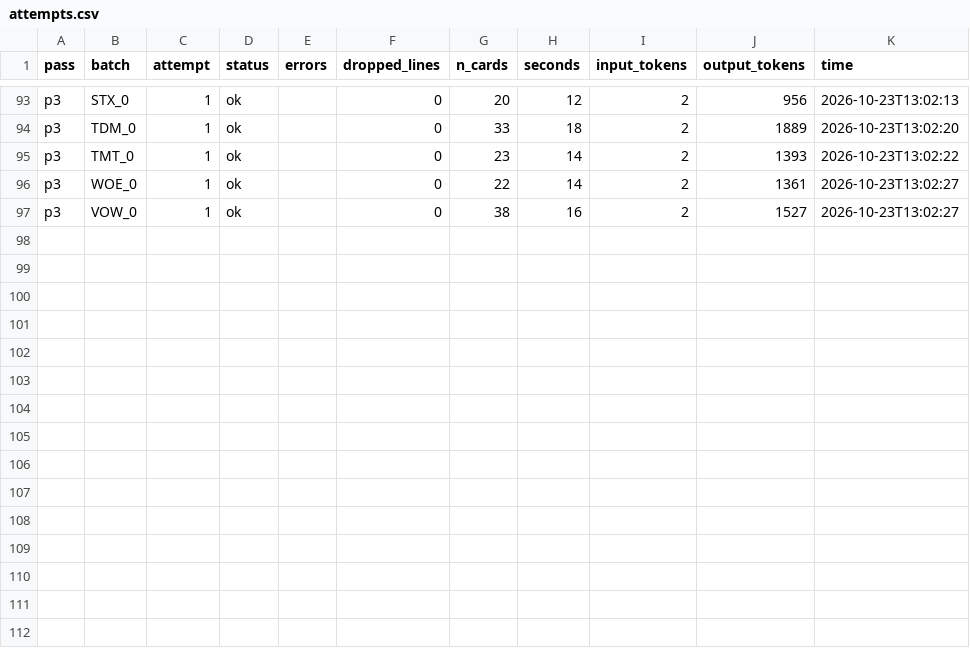
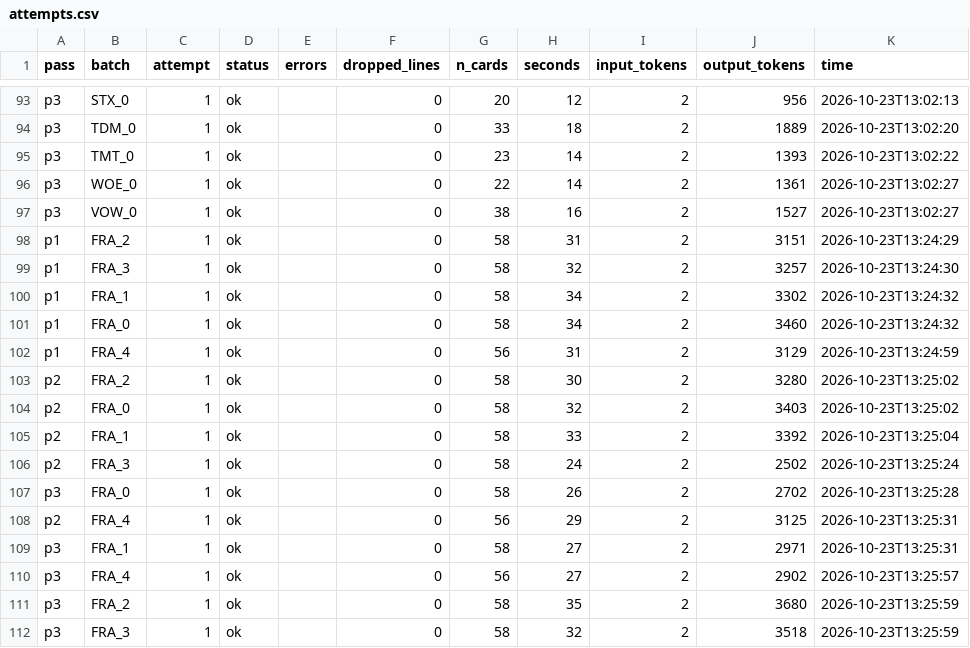
Before and after one commit to meatgoodbyeeee-wq/17lands-limited-forecast-data, a CSV file: research/g1_set_context_fra/raw_v2_log/attempts.csv, drawn as a sheet; only a part is shown, gaps mark what is left out.

```diff
--- a/research/g1_set_context_fra/raw_v2_log/attempts.csv
+++ b/research/g1_set_context_fra/raw_v2_log/attempts.csv
@@ -97 +97,16 @@ p3,WOE_0,1,ok,,0,22,14,2,1361,2026-10-23T13:02:27
 p3,VOW_0,1,ok,,0,38,16,2,1527,2026-10-23T13:02:27
+p1,FRA_2,1,ok,,0,58,31,2,3151,2026-10-23T13:24:29
+p1,FRA_3,1,ok,,0,58,32,2,3257,2026-10-23T13:24:30
+p1,FRA_1,1,ok,,0,58,34,2,3302,2026-10-23T13:24:32
+p1,FRA_0,1,ok,,0,58,34,2,3460,2026-10-23T13:24:32
+p1,FRA_4,1,ok,,0,56,31,2,3129,2026-10-23T13:24:59
+p2,FRA_2,1,ok,,0,58,30,2,3280,2026-10-23T13:25:02
+p2,FRA_0,1,ok,,0,58,32,2,3403,2026-10-23T13:25:02
+p2,FRA_1,1,ok,,0,58,33,2,3392,2026-10-23T13:25:04
+p2,FRA_3,1,ok,,0,58,24,2,2502,2026-10-23T13:25:24
+p3,FRA_0,1,ok,,0,58,26,2,2702,2026-10-23T13:25:28
+p2,FRA_4,1,ok,,0,56,29,2,3125,2026-10-23T13:25:31
+p3,FRA_1,1,ok,,0,58,27,2,2971,2026-10-23T13:25:31
+p3,FRA_4,1,ok,,0,56,27,2,2902,2026-10-23T13:25:57
+p3,FRA_2,1,ok,,0,58,35,2,3680,2026-10-23T13:25:59
+p3,FRA_3,1,ok,,0,58,32,2,3518,2026-10-23T13:25:59
```
Also changed, not shown: 30 other files.
